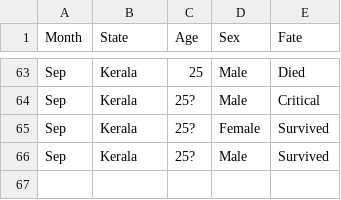
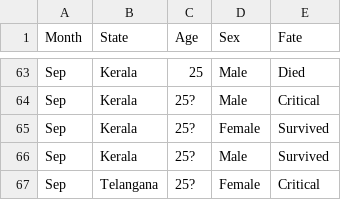
Before and after one commit to anyadoc/FRDattacks-India, a CSV file: dogattacks2022.csv, drawn as a sheet; only a part is shown, gaps mark what is left out.

Commit message:
Telangana

```diff
--- a/dogattacks2022.csv
+++ b/dogattacks2022.csv
@@ -66 +66,2 @@ Sep,Kerala,25?,Female,Survived
 Sep,Kerala,25?,Male,Survived
+Sep,Telangana,25?,Female,Critical
```
